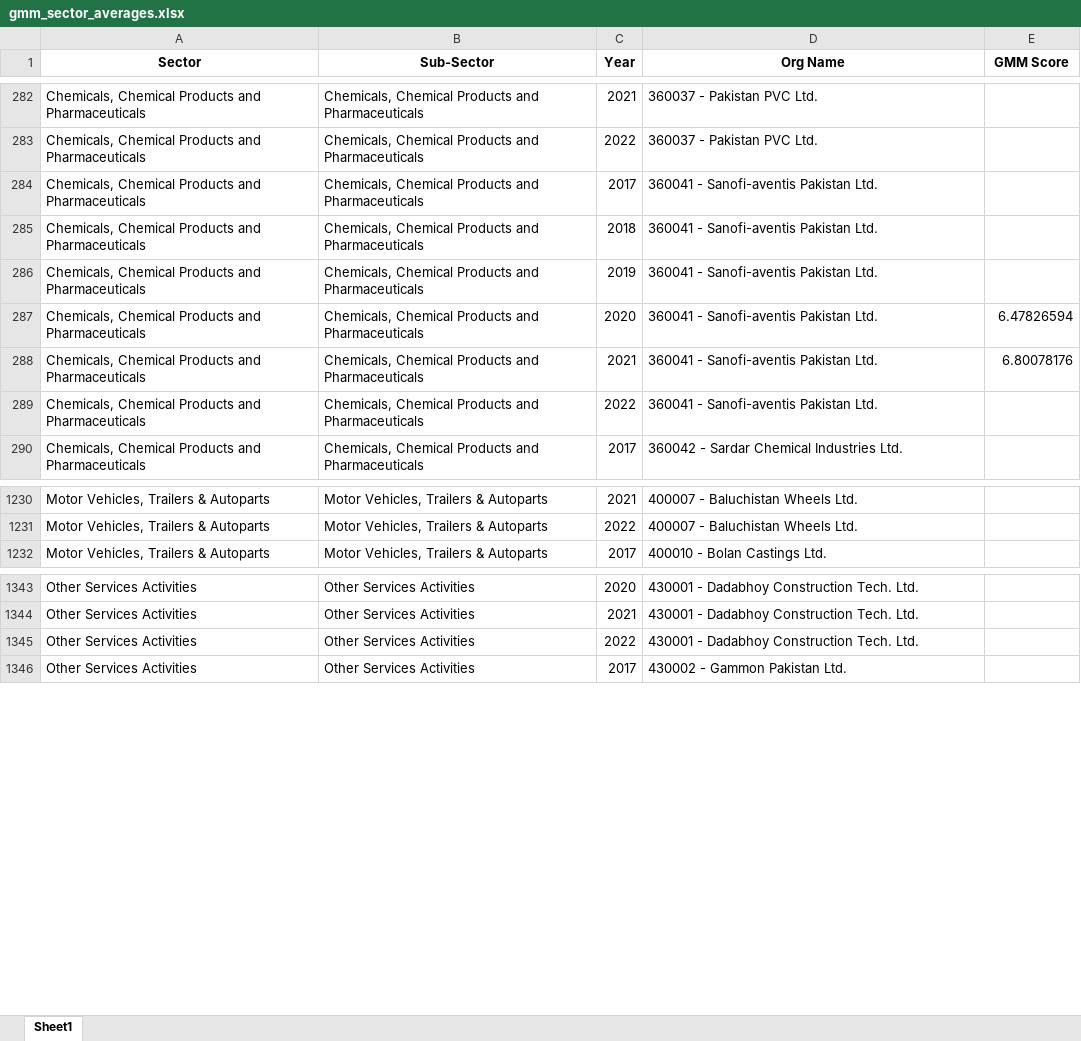
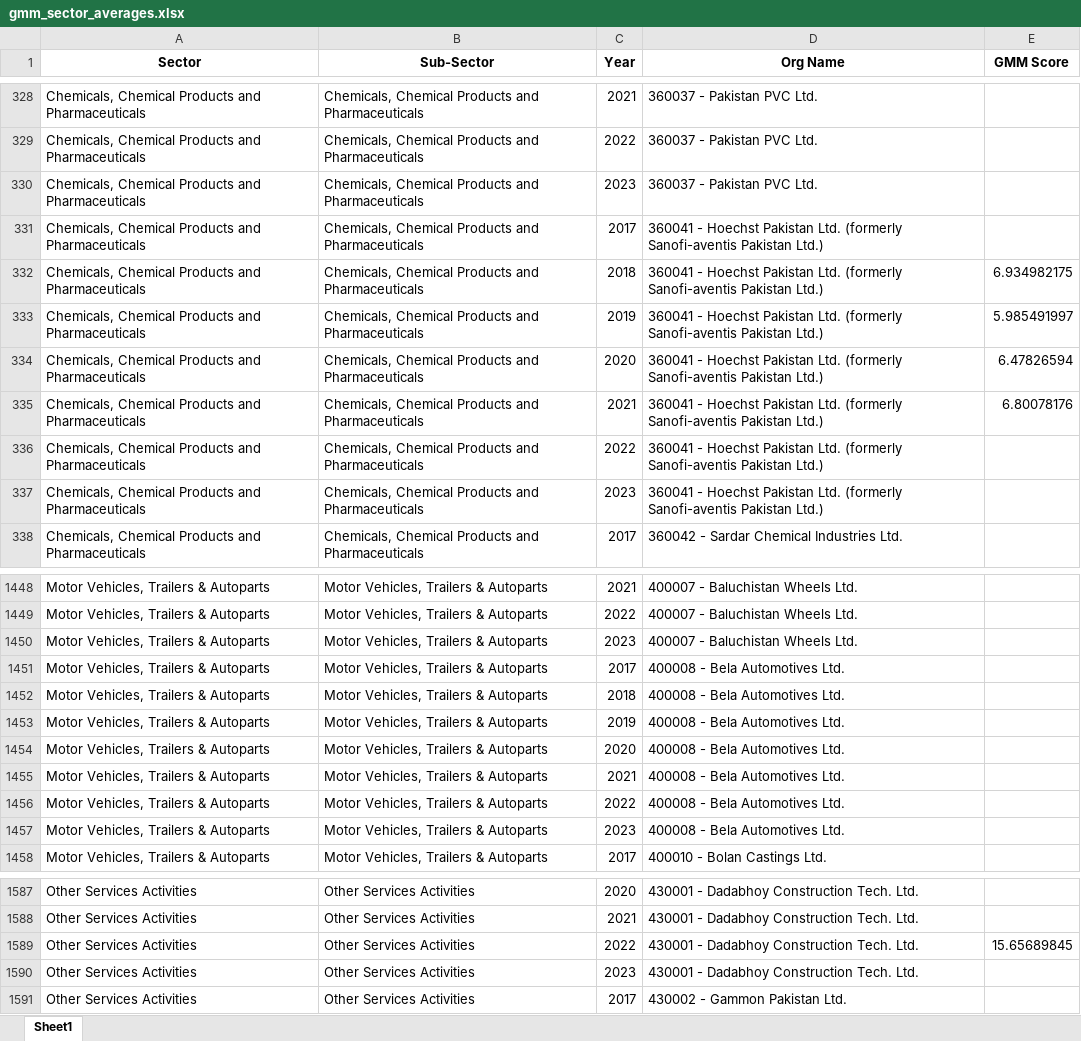
Before and after one commit to GuruGroup-ML-Team/NRPU-Backend, an Excel workbook: Data/gmm_sector_averages.xlsx, sheet Sheet1, drawn as a sheet; only a part is shown, gaps mark what is left out; values as stored, in another font and other column widths than the file's, no borders; addresses are those after the commit; the diff covers the shown part only; the diff names each change by its address in the sheet, - before the commit and + after, or states it on an @@ line.

```diff
--- a/Data/gmm_sector_averages.xlsx (sheet Sheet1)
+++ b/Data/gmm_sector_averages.xlsx (sheet Sheet1)
+row 330: Chemicals, Chemical Products and Pharmaceuticals | Chemicals, Chemical Products and Pharmaceuticals | 2023 | 360037 - Pakistan PVC Ltd.
-D331:D336 (Org Name): 360041 - Sanofi-aventis Pakistan Ltd.
+D331:D336 (Org Name): 360041 - Hoechst Pakistan Ltd. (formerly Sanofi-aventis Pakistan Ltd.)
-E332 (GMM Score): (empty)
+E332 (GMM Score): 6.934982175
-E333 (GMM Score): (empty)
+E333 (GMM Score): 5.985491997
+row 337: Chemicals, Chemical Products and Pharmaceuticals | Chemicals, Chemical Products and Pharmaceuticals | 2023 | 360041 - Hoechst Pakistan Ltd. (formerly Sanofi-aventis Pakistan Ltd.)
+row 1450: Motor Vehicles, Trailers & Autoparts | Motor Vehicles, Trailers & Autoparts | 2023 | 400007 - Baluchistan Wheels Ltd.
+row 1451: Motor Vehicles, Trailers & Autoparts | Motor Vehicles, Trailers & Autoparts | 2017 | 400008 - Bela Automotives Ltd.
+row 1452: Motor Vehicles, Trailers & Autoparts | Motor Vehicles, Trailers & Autoparts | 2018 | 400008 - Bela Automotives Ltd.
+row 1453: Motor Vehicles, Trailers & Autoparts | Motor Vehicles, Trailers & Autoparts | 2019 | 400008 - Bela Automotives Ltd.
+row 1454: Motor Vehicles, Trailers & Autoparts | Motor Vehicles, Trailers & Autoparts | 2020 | 400008 - Bela Automotives Ltd.
+row 1455: Motor Vehicles, Trailers & Autoparts | Motor Vehicles, Trailers & Autoparts | 2021 | 400008 - Bela Automotives Ltd.
+row 1456: Motor Vehicles, Trailers & Autoparts | Motor Vehicles, Trailers & Autoparts | 2022 | 400008 - Bela Automotives Ltd.
+row 1457: Motor Vehicles, Trailers & Autoparts | Motor Vehicles, Trailers & Autoparts | 2023 | 400008 - Bela Automotives Ltd.
-E1589 (GMM Score): (empty)
+E1589 (GMM Score): 15.65689845
+row 1590: Other Services Activities | Other Services Activities | 2023 | 430001 - Dadabhoy Construction Tech. Ltd.
```
Also changed, not shown: 428 added rows and 31 edited cells elsewhere in this sheet, Data/altman_sector_averages.xlsx, Data/gmm.xlsx, 2 other files.
